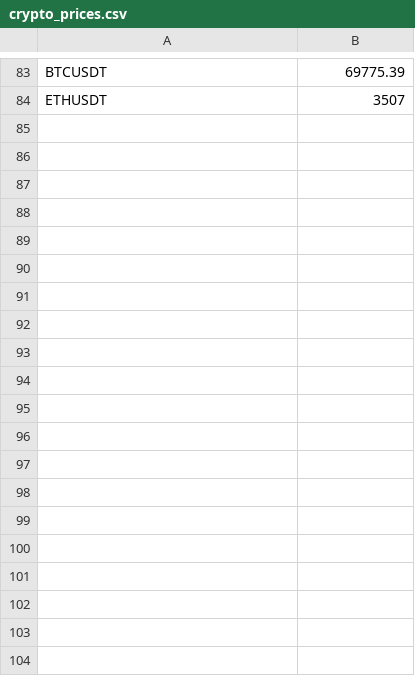
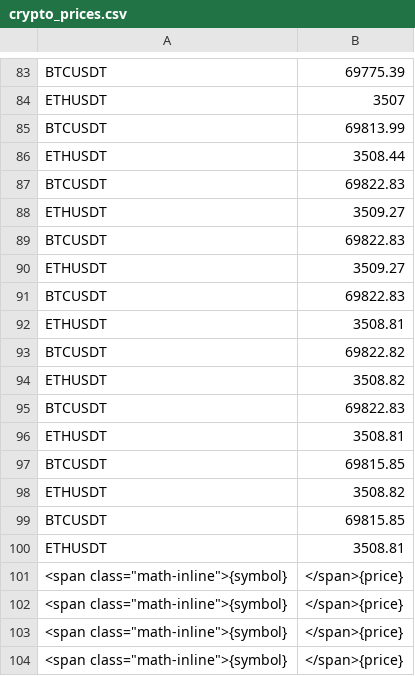
Before and after one commit to kristianfiliposki/App-crypto, a CSV file: crypto_prices.csv, drawn as a sheet; only a part is shown, gaps mark what is left out; the diff covers the shown part only; the diff names each change by its address in the sheet, - before the commit and + after, or states it on an @@ line.

```diff
--- a/crypto_prices.csv
+++ b/crypto_prices.csv
+row 85: BTCUSDT | 69813.99
+row 86: ETHUSDT | 3508.44
+row 87: BTCUSDT | 69822.83
+row 88: ETHUSDT | 3509.27
+row 89: BTCUSDT | 69822.83
+row 90: ETHUSDT | 3509.27
+row 91: BTCUSDT | 69822.83
+row 92: ETHUSDT | 3508.81
+row 93: BTCUSDT | 69822.82
+row 94: ETHUSDT | 3508.82
+row 95: BTCUSDT | 69822.83
+row 96: ETHUSDT | 3508.81
+row 97: BTCUSDT | 69815.85
+row 98: ETHUSDT | 3508.82
+row 99: BTCUSDT | 69815.85
+row 100: ETHUSDT | 3508.81
+row 101: <span class="math-inline">{symbol} | </span>{price}
+row 102: <span class="math-inline">{symbol} | </span>{price}
+row 103: <span class="math-inline">{symbol} | </span>{price}
+row 104: <span class="math-inline">{symbol} | </span>{price}
```
Also changed, not shown: 24 added rows elsewhere in this file, 1 other file.
